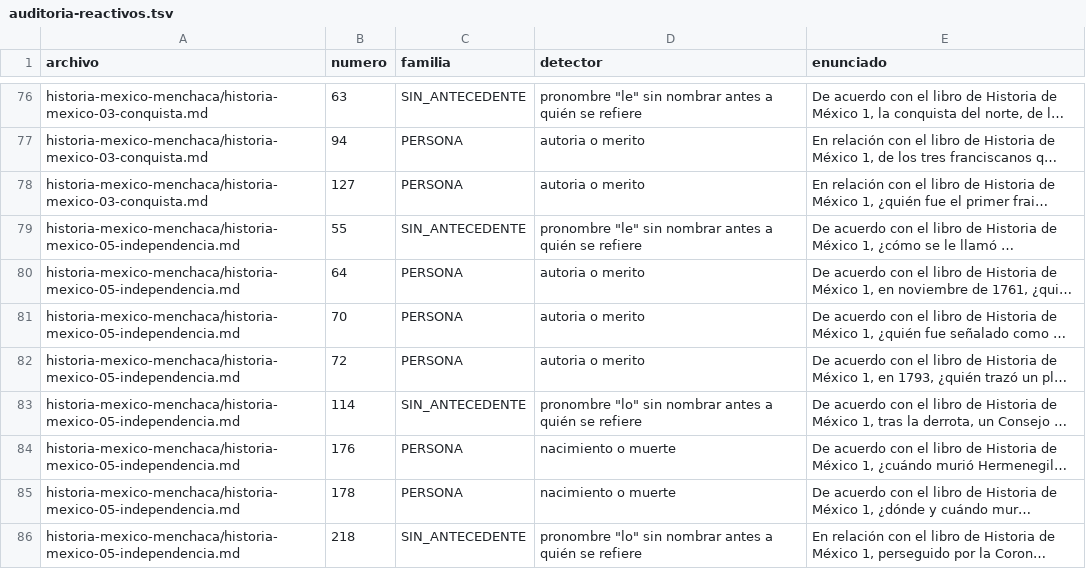
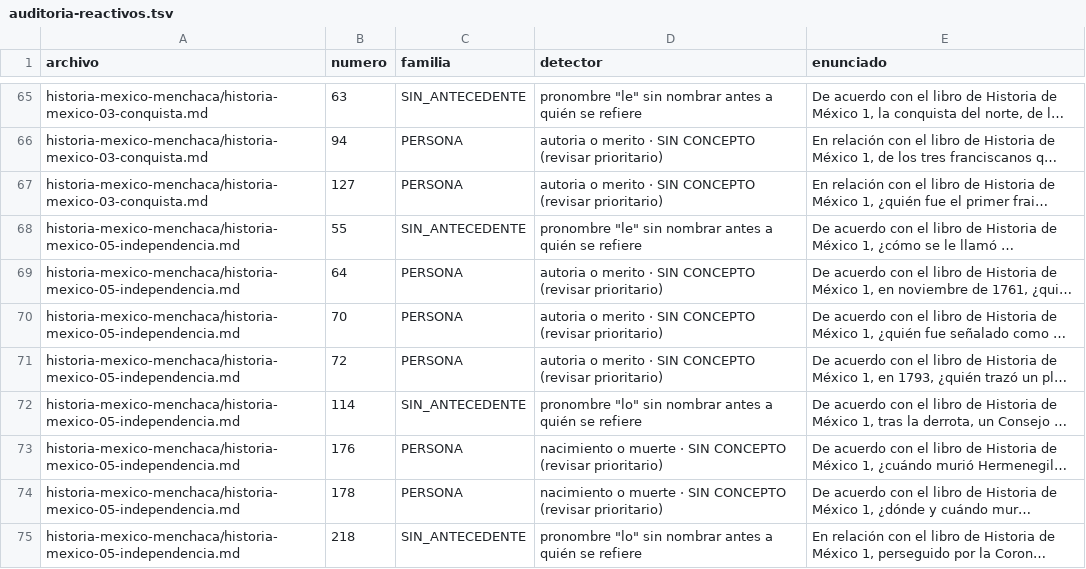
Before and after one commit to CarlAlexBC/udefa, a TSV file: docs/examen-cultural/auditoria/auditoria-reactivos.tsv, drawn as a sheet; only a part is shown, gaps mark what is left out; long unchanged cells end in …; addresses are those after the commit; the diff covers the shown part only; the diff names each change by its address in the sheet, - before the commit and + after, or states it on an @@ line.

Commit message:
RONDA 3: detector SIN_CONCEPTO + tanda estricta de re-revision (13 retiros)
Carlo no quedo conforme con la ronda 2 ("muy pocos problemas") y pidio
la revision de relleno que habia quedado pendiente. Se agrega un
detector nuevo, RONDA 3, que corre sobre el banco COMPLETO (no solo
sobre lo ya marcado): SIN_CONCEPTO, sub-marca dentro de PERSONA cuando
la cita biografica no trae ningun concepto reutilizable (teoria, ley,
formula, metodo) - solo nombre, fecha o nacionalidad.

Se probo tambien EJEMPLO_ILUSTRATIVO (cita que compara con un objeto
cotidiano) y se descarto: 12 candidatos, los 12 falsos positivos -
"equivale a" es como se redactan la mayoria de las definiciones
tecnicas normales, no hay forma barata de distinguirlo de una
comparacion frivola. Mismo desenlace que COBERTURA en la ronda 2.

Con el criterio SIN_CONCEPTO se re-revisaron los 46 biograficos ya
marcados, esta vez con una vara mas estricta segun pidio Carlo: si el
dato es solo un nombre sin ningun mecanismo, formula o hallazgo
descrito, se retira aunque el tema alrededor suene importante. 13
retiros nuevos:

- biologia-07 #50 (Prigogine, "retomo ideas" sin decir cuales)
- biologia-14 #46 (Waddington acuno el nombre "epigenetica", no un
  concepto)
- biologia-31 #1 (primero en disecar un cadaver, sin hallazgo)
- biologia-32 #194 (quien nombro "sinapsis" - el 193, que describe las
  zonas de comunicacion, se queda)
- historia-06 #138 (nombre del Emir de Kuwait sin explicar el
  conflicto - el 186, que explica el desenlace de la guerra, se queda)
- algebra-00 #113, algebra-01 #9, algebra-20 #8 (atribuciones sin
  contenido matematico)
- fisica-12 #5 (Thomson "investigo la estructura de la materia" sin
  decir que encontro - distinto al #19 de Quimica sobre el mismo
  Thomson, que si da el hallazgo)
- fisica-14 #7 (Tesla invento el motor de induccion, sin principio de
  funcionamiento - el 54, sobre el transformador, si lo explica)
- larson #218 (Napier invento los logaritmos, nacionalidad, sin
  propiedad alguna)
- geografia-02 #7 y #8 (Eratostenes fue el primero en sostener la
  Tierra esferica, y sus fechas de nacimiento/muerte - el #8 ni
  siquiera estaba en la lista de candidatos, se encontro leyendo al
  lado del #7)

El caso de geografia-02 #8 confirma el punto de Carlo: es relleno puro
(fechas exactas de nacimiento/muerte) y ningun detector lo habia
marcado nunca.

Quedan 89 candidatos en el banco (antes 101), todos revisados con este
criterio salvo lo que aparezca en pasadas futuras.

```diff
--- a/docs/examen-cultural/auditoria/auditoria-reactivos.tsv
+++ b/docs/examen-cultural/auditoria/auditoria-reactivos.tsv
-D66:D67 (detector): autoria o merito
+D66:D67 (detector): autoria o merito · SIN CONCEPTO (revisar prioritario)
-D69:D71 (detector): autoria o merito
+D69:D71 (detector): autoria o merito · SIN CONCEPTO (revisar prioritario)
-D73:D74 (detector): nacimiento o muerte
+D73:D74 (detector): nacimiento o muerte · SIN CONCEPTO (revisar prioritario)
```
Also changed, not shown: 12 removed rows and 30 edited cells elsewhere in this file, 14 other files.
